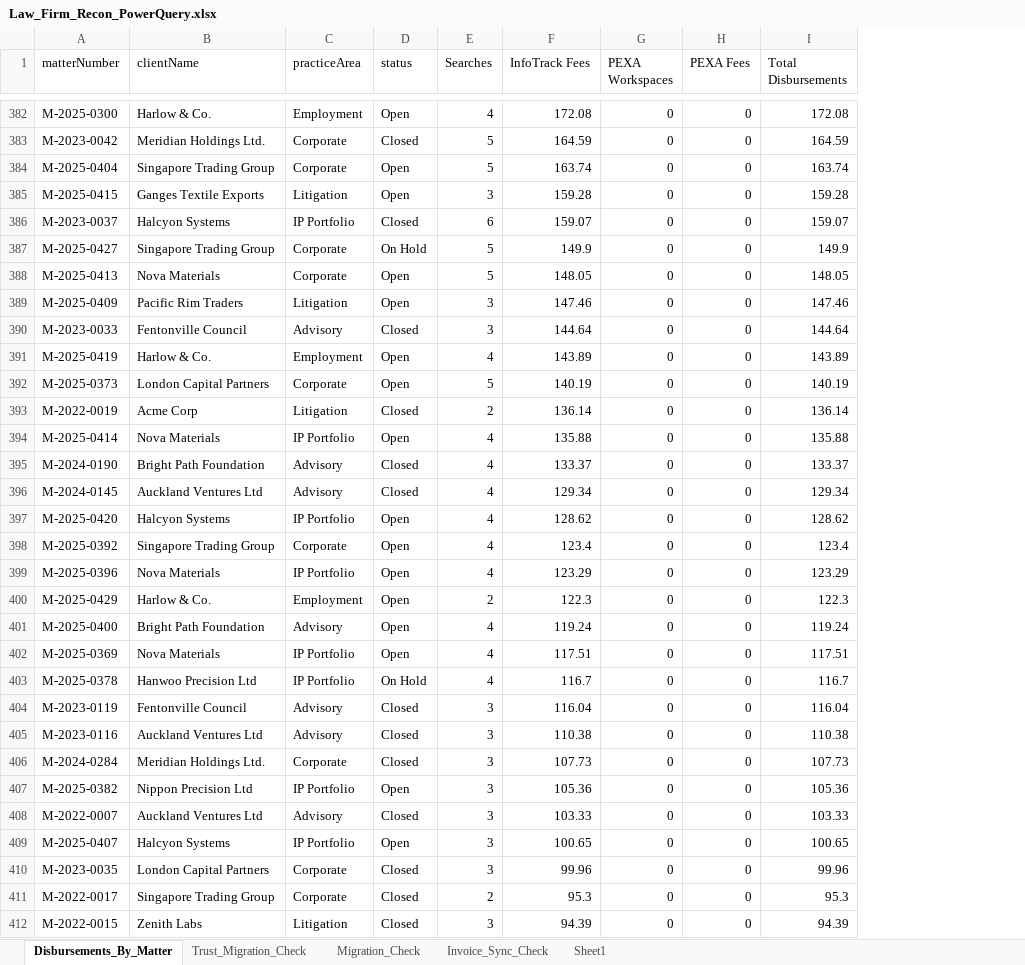
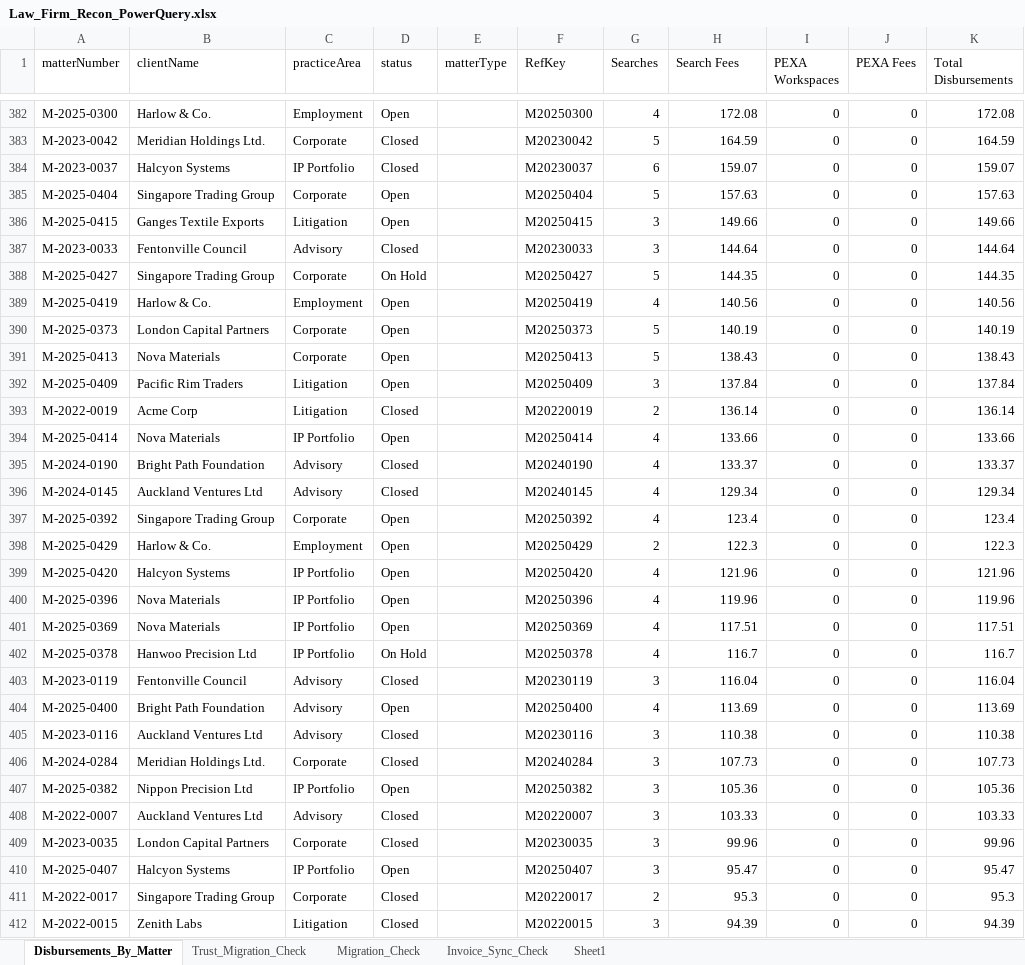
Before and after one commit to brianphu2310/Law_Firm_Operations_Intelliigence, an Excel workbook: integration/excel/Law_Firm_Recon_PowerQuery.xlsx, sheet Disbursements_By_Matter, drawn as a sheet; only a part is shown, gaps mark what is left out; values as stored, in another font and other column widths than the file's, no borders; table styles not drawn; removed rows and columns are numbered as before the commit, all else as after; the diff covers the shown part only; the diff names each change by its address in the sheet, - before the commit and + after, or states it on an @@ line.

```diff
--- a/integration/excel/Law_Firm_Recon_PowerQuery.xlsx (sheet Disbursements_By_Matter)
+++ b/integration/excel/Law_Firm_Recon_PowerQuery.xlsx (sheet Disbursements_By_Matter)
+column E (matterType), empty
+column F (RefKey), rows 382-387: M20250300 | M20230042 | M20230037 | M20250404 | M20250415 | M20230033; rows 389-390: M20250419 | M20250373; rows 393-399: M20220019 | M20250414 | M20240190 | M20240145 | M20250392 | M20250429 | M20250420; rows 401-403: M20250369 | M20250378 | M20230119; rows 405-409: M20230116 | M20240284 | M20250382 | M20220007 | M20230035; rows 411-412: M20220017 | M20220015
-H1: InfoTrack Fees
+H1: Search Fees
-row 384: M-2025-0404 | Singapore Trading Group | Corporate | Open | 5 | 163.74 | 0 | 0 | 163.74
-row 385: M-2025-0415 | Ganges Textile Exports | Litigation | Open | 3 | 159.28 | 0 | 0 | 159.28
-row 387: M-2025-0427 | Singapore Trading Group | Corporate | On Hold | 5 | 149.9 | 0 | 0 | 149.9
-A385 (matterNumber): M-2025-0413
+A385 (matterNumber): M-2025-0404
-B385 (clientName): Nova Materials
+B385 (clientName): Singapore Trading Group
-H385 (Search Fees): 148.05
+H385 (Search Fees): 157.63
-K385 (Total Disbursements): 148.05
+K385 (Total Disbursements): 157.63
-A386 (matterNumber): M-2025-0409
+A386 (matterNumber): M-2025-0415
-B386 (clientName): Pacific Rim Traders
+B386 (clientName): Ganges Textile Exports
-H386 (Search Fees): 147.46
+H386 (Search Fees): 149.66
-K386 (Total Disbursements): 147.46
+K386 (Total Disbursements): 149.66
+row 388: M-2025-0427 | Singapore Trading Group | Corporate | On Hold |  | M20250427 | 5 | 144.35 | 0 | 0 | 144.35
-H389 (Search Fees): 143.89
+H389 (Search Fees): 140.56
-K389 (Total Disbursements): 143.89
+K389 (Total Disbursements): 140.56
+row 391: M-2025-0413 | Nova Materials | Corporate | Open |  | M20250413 | 5 | 138.43 | 0 | 0 | 138.43
+row 392: M-2025-0409 | Pacific Rim Traders | Litigation | Open |  | M20250409 | 3 | 137.84 | 0 | 0 | 137.84
-H394 (Search Fees): 135.88
+H394 (Search Fees): 133.66
-K394 (Total Disbursements): 135.88
+K394 (Total Disbursements): 133.66
-row 397: M-2025-0420 | Halcyon Systems | IP Portfolio | Open | 4 | 128.62 | 0 | 0 | 128.62
-row 399: M-2025-0396 | Nova Materials | IP Portfolio | Open | 4 | 123.29 | 0 | 0 | 123.29
-A399 (matterNumber): M-2025-0400
+A399 (matterNumber): M-2025-0420
-B399 (clientName): Bright Path Foundation
+B399 (clientName): Halcyon Systems
-C399 (practiceArea): Advisory
+C399 (practiceArea): IP Portfolio
-H399 (Search Fees): 119.24
+H399 (Search Fees): 121.96
-K399 (Total Disbursements): 119.24
+K399 (Total Disbursements): 121.96
+row 400: M-2025-0396 | Nova Materials | IP Portfolio | Open |  | M20250396 | 4 | 119.96 | 0 | 0 | 119.96
+row 404: M-2025-0400 | Bright Path Foundation | Advisory | Open |  | M20250400 | 4 | 113.69 | 0 | 0 | 113.69
-row 409: M-2025-0407 | Halcyon Systems | IP Portfolio | Open | 3 | 100.65 | 0 | 0 | 100.65
+row 410: M-2025-0407 | Halcyon Systems | IP Portfolio | Open |  | M20250407 | 3 | 95.47 | 0 | 0 | 95.47
```
Also changed, not shown: 47 added rows, 47 removed rows and 54 edited cells elsewhere in this sheet, sheet Migration_Check, sheet Invoice_Sync_Check, 3 other files.
